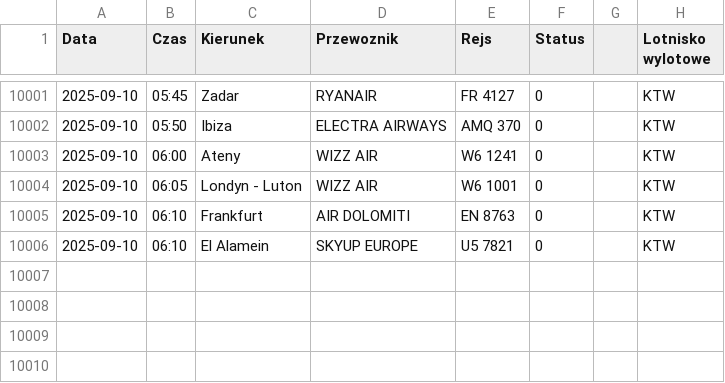
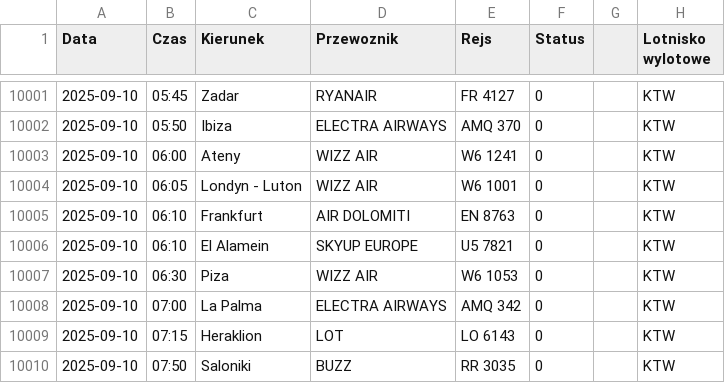
Before and after one commit to dariazielinska/departures-scraper, a CSV file: scraper/scraper_output/tabela_odlotow_KTW.csv, drawn as a sheet; only a part is shown, gaps mark what is left out; the diff names each change by its address in the sheet, - before the commit and + after, or states it on an @@ line.

```diff
--- a/scraper/scraper_output/tabela_odlotow_KTW.csv
+++ b/scraper/scraper_output/tabela_odlotow_KTW.csv
+row 10007: 2025-09-10 | 06:30 | Piza | WIZZ AIR | W6 1053 | 0 |  | KTW
+row 10008: 2025-09-10 | 07:00 | La Palma | ELECTRA AIRWAYS | AMQ 342 | 0 |  | KTW
+row 10009: 2025-09-10 | 07:15 | Heraklion | LOT | LO 6143 | 0 |  | KTW
+row 10010: 2025-09-10 | 07:50 | Saloniki | BUZZ | RR 3035 | 0 |  | KTW
```
Also changed, not shown: scraper/scraper_output/tabela_odlotow_GDN.csv, scraper/scraper_output/tabela_odlotow_POZ.csv, 2 other files.
